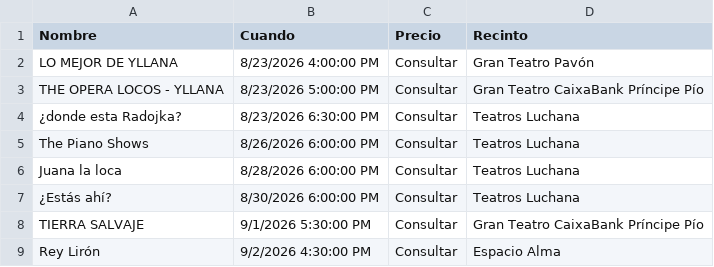
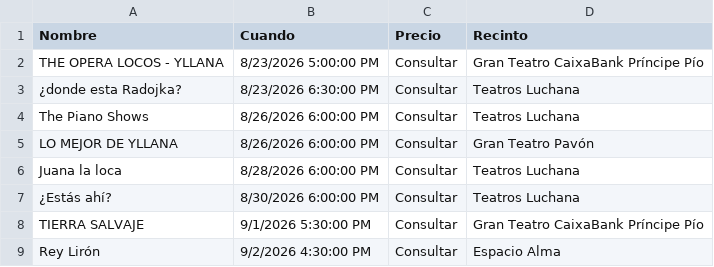
Before and after one commit to valonsot/Proticketing, a CSV file: eventos_abonoteatro_proticketing.csv, drawn as a sheet; only a part is shown.

```diff
--- a/eventos_abonoteatro_proticketing.csv
+++ b/eventos_abonoteatro_proticketing.csv
@@ -1,3 +1,2 @@
 "Nombre";"Cuando";"Precio";"Recinto"
-"LO MEJOR DE YLLANA";"8/23/2026 4:00:00 PM";"Consultar";"Gran Teatro Pavón"
 "THE OPERA LOCOS - YLLANA";"8/23/2026 5:00:00 PM";"Consultar";"Gran Teatro CaixaBank Príncipe Pío"
@@ -5,2 +4,3 @@
 "The Piano Shows";"8/26/2026 6:00:00 PM";"Consultar";"Teatros Luchana"
+"LO MEJOR DE YLLANA";"8/26/2026 6:00:00 PM";"Consultar";"Gran Teatro Pavón"
 "Juana la loca";"8/28/2026 6:00:00 PM";"Consultar";"Teatros Luchana"
```
